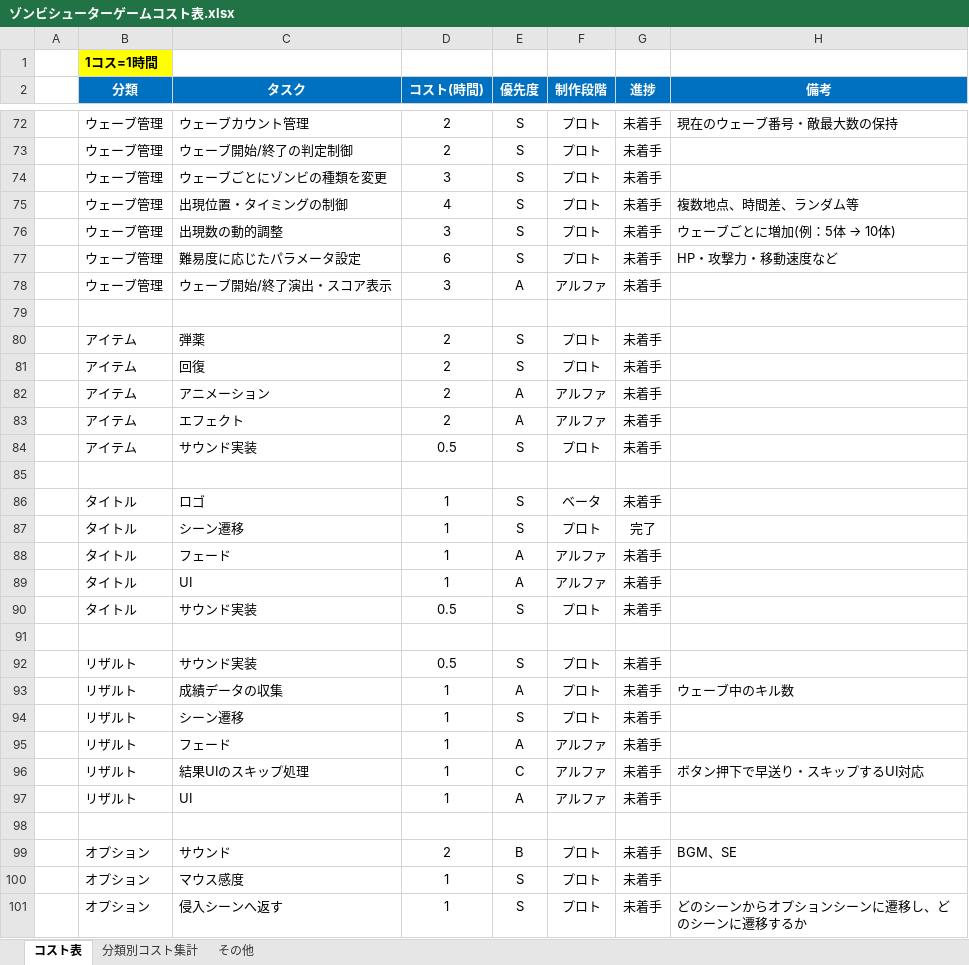
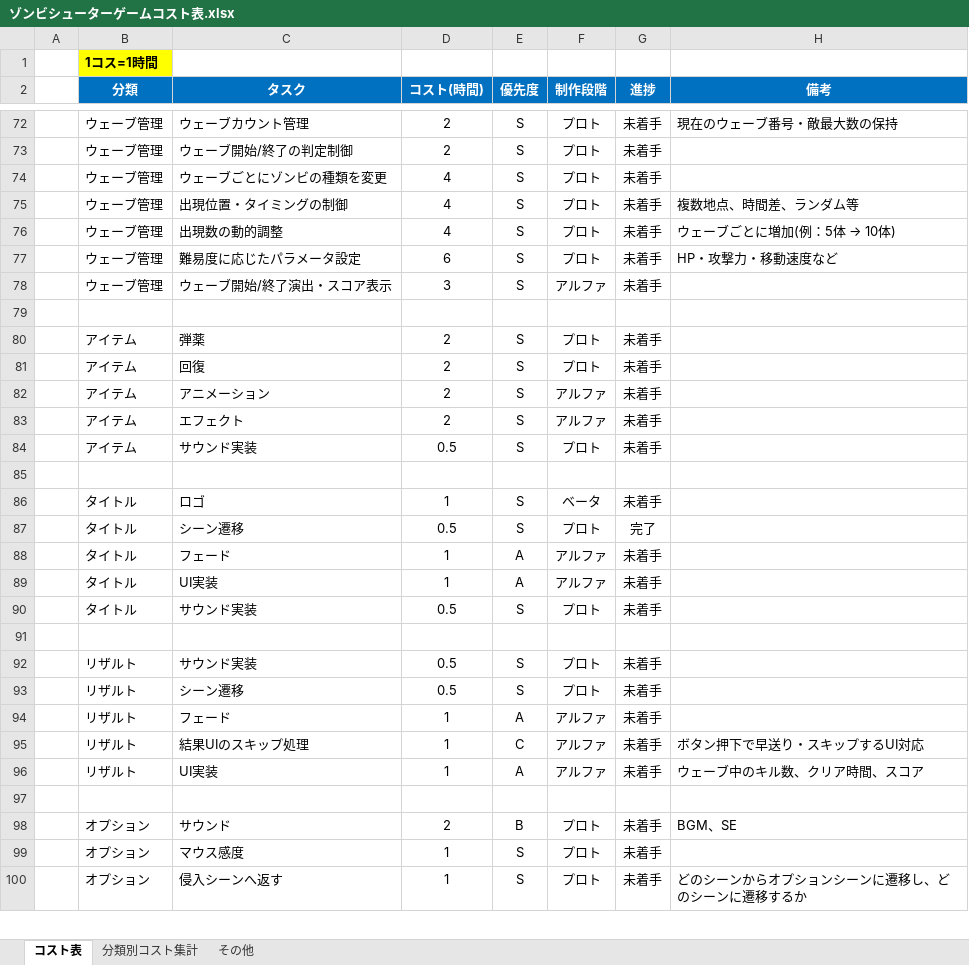
Before and after one commit to meronpanun/MyGame3D2, an Excel workbook: ゾンビシューターゲームコスト表.xlsx, sheet コスト表, drawn as a sheet; only a part is shown, gaps mark what is left out; values as stored, in another font and other column widths than the file's, no borders; removed rows and columns are numbered as before the commit, all else as after; the diff covers the shown part only; the diff names each change by its address in the sheet, - before the commit and + after, or states it on an @@ line.

```diff
--- a/ゾンビシューターゲームコスト表.xlsx (sheet コスト表)
+++ b/ゾンビシューターゲームコスト表.xlsx (sheet コスト表)
-D74 (コスト(時間)): 3
+D74 (コスト(時間)): 4
-D76 (コスト(時間)): 3
+D76 (コスト(時間)): 4
-E78 (優先度): A
+E78 (優先度): S
-E82:E83 (優先度): A
+E82:E83 (優先度): S
-D87 (コスト(時間)): 1
+D87 (コスト(時間)): 0.5
-C89 (タスク): UI
+C89 (タスク): UI実装
-row 93:  | リザルト | 成績データの収集 | 1 | A | プロト | 未着手 | ウェーブ中のキル数
-D93 (コスト(時間)): 1
+D93 (コスト(時間)): 0.5
-C96 (タスク): UI
+C96 (タスク): UI実装
-H96 (備考): (empty)
+H96 (備考): ウェーブ中のキル数、クリア時間、スコア
```
Also changed, not shown: 3 added rows, 2 removed rows and 32 edited cells elsewhere in this sheet, sheet 分類別コスト集計, sheet その他, formulas that keep their value, 5 other files.
